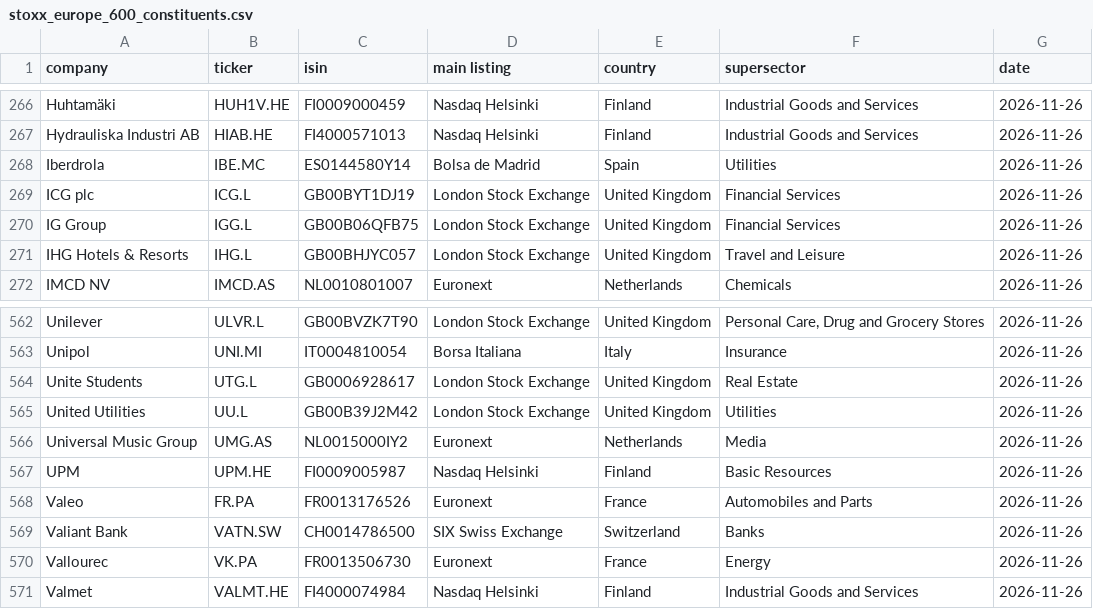
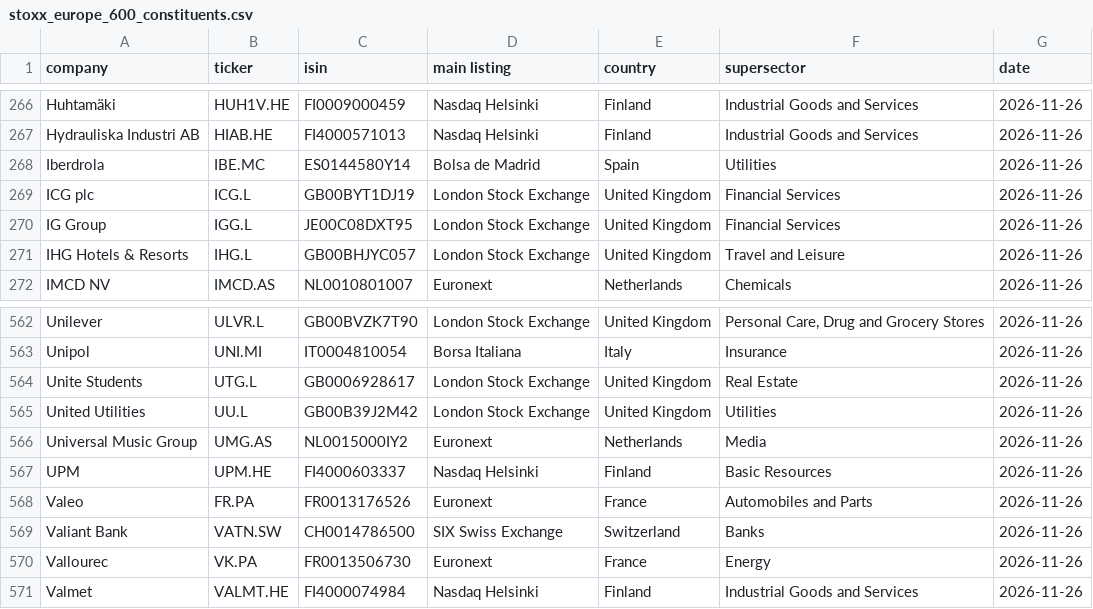
Before and after one commit to chinobing/historical_sxxp_constituents, a CSV file: stoxx_europe_600_constituents.csv, drawn as a sheet; only a part is shown, gaps mark what is left out.

Commit message:
Github sxxp Constituents Auto Renew at 2026-11-26 21:11

```diff
--- a/stoxx_europe_600_constituents.csv
+++ b/stoxx_europe_600_constituents.csv
@@ -269,3 +269,3 @@ Iberdrola,IBE.MC,ES0144580Y14,Bolsa de Madrid,Spain,Utilities,2026-11-26
 ICG plc,ICG.L,GB00BYT1DJ19,London Stock Exchange,United Kingdom,Financial Services,2026-11-26
-IG Group,IGG.L,GB00B06QFB75,London Stock Exchange,United Kingdom,Financial Services,2026-11-26
+IG Group,IGG.L,JE00C08DXT95,London Stock Exchange,United Kingdom,Financial Services,2026-11-26
 IHG Hotels & Resorts,IHG.L,GB00BHJYC057,London Stock Exchange,United Kingdom,Travel and Leisure,2026-11-26
@@ -566,3 +566,3 @@ United Utilities,UU.L,GB00B39J2M42,London Stock Exchange,United Kingdom,Utilitie
 Universal Music Group,UMG.AS,NL0015000IY2,Euronext,Netherlands,Media,2026-11-26
-UPM,UPM.HE,FI0009005987,Nasdaq Helsinki,Finland,Basic Resources,2026-11-26
+UPM,UPM.HE,FI4000603337,Nasdaq Helsinki,Finland,Basic Resources,2026-11-26
 Valeo,FR.PA,FR0013176526,Euronext,France,Automobiles and Parts,2026-11-26
```
Also changed, not shown: 1 other file.
